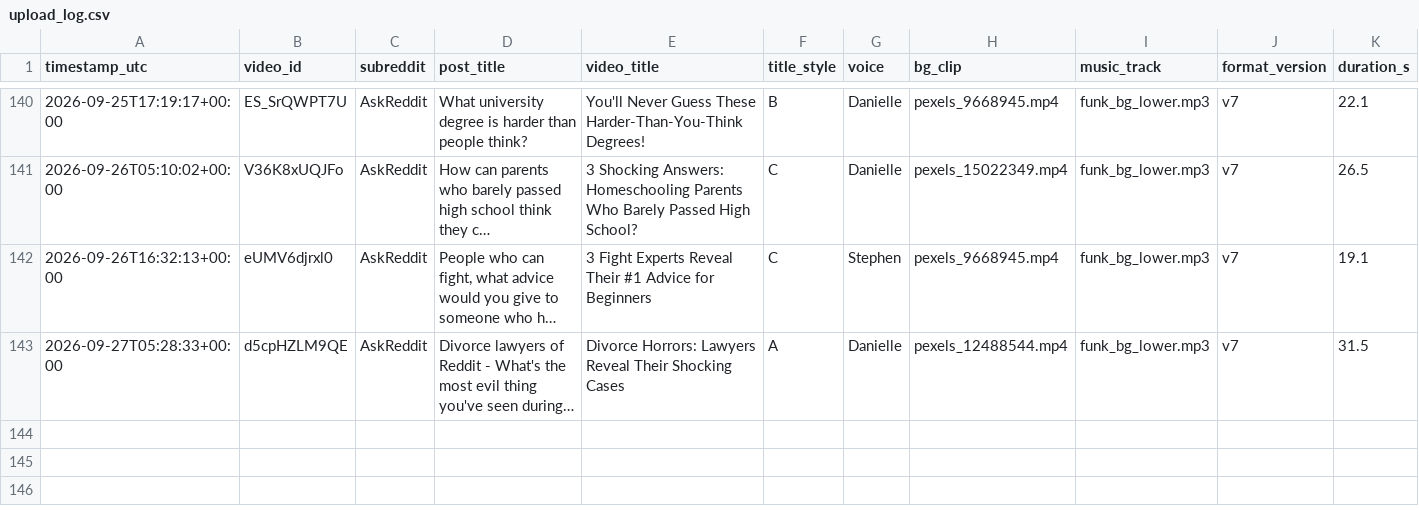
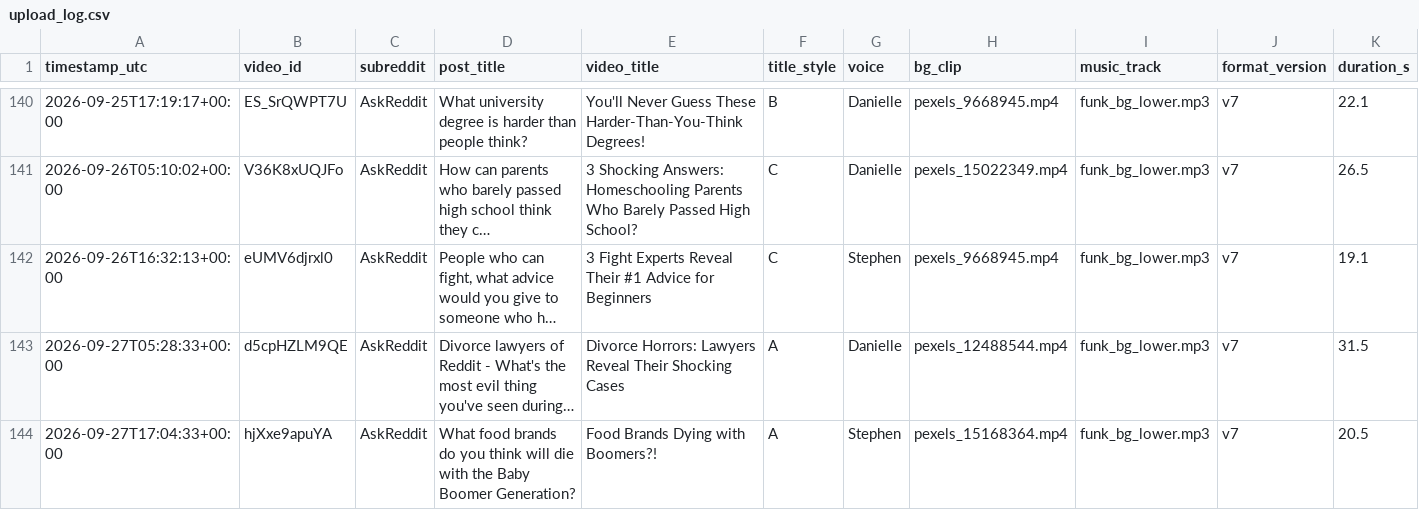
Before and after one commit to kaigg96/reddit-daily, a CSV file: upload_log.csv, drawn as a sheet; only a part is shown, gaps mark what is left out; long unchanged cells end in …; rows hold the shown columns only; the diff names each change by its address in the sheet, - before the commit and + after, or states it on an @@ line.

```diff
--- a/upload_log.csv
+++ b/upload_log.csv
+row 144: 2026-09-27T17:04:33+00:00 | hjXxe9apuYA | AskReddit | What food brands do you think will die with the Baby Boomer Generation? | Food Brands Dying with Boomers?! | A | Stephen | pexels_15168364.mp4 | funk_bg_lower.mp3 | v7 | 20.5
```
Also changed, not shown: 1 other file.
